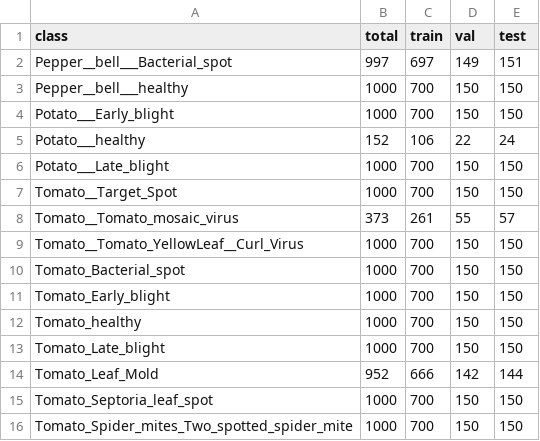
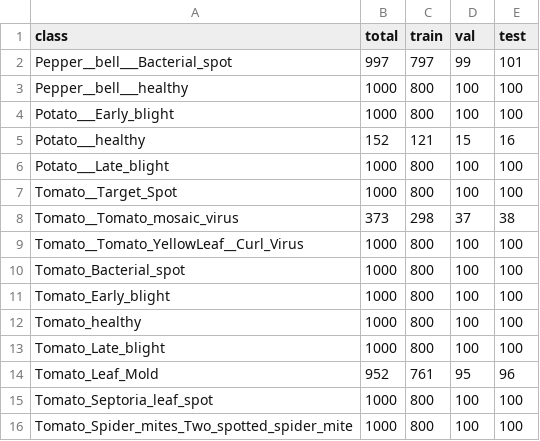
Before and after one commit to anchal-joshi/DL-crop-disease-nepal, a CSV file: results/split_summary.csv, drawn as a sheet.

```diff
--- a/results/split_summary.csv
+++ b/results/split_summary.csv
@@ -1,16 +1,16 @@
 class,total,train,val,test
-Pepper__bell___Bacterial_spot,997,697,149,151
-Pepper__bell___healthy,1000,700,150,150
-Potato___Early_blight,1000,700,150,150
-Potato___healthy,152,106,22,24
-Potato___Late_blight,1000,700,150,150
-Tomato__Target_Spot,1000,700,150,150
-Tomato__Tomato_mosaic_virus,373,261,55,57
-Tomato__Tomato_YellowLeaf__Curl_Virus,1000,700,150,150
-Tomato_Bacterial_spot,1000,700,150,150
-Tomato_Early_blight,1000,700,150,150
-Tomato_healthy,1000,700,150,150
-Tomato_Late_blight,1000,700,150,150
-Tomato_Leaf_Mold,952,666,142,144
-Tomato_Septoria_leaf_spot,1000,700,150,150
-Tomato_Spider_mites_Two_spotted_spider_mite,1000,700,150,150
+Pepper__bell___Bacterial_spot,997,797,99,101
+Pepper__bell___healthy,1000,800,100,100
+Potato___Early_blight,1000,800,100,100
+Potato___healthy,152,121,15,16
+Potato___Late_blight,1000,800,100,100
+Tomato__Target_Spot,1000,800,100,100
+Tomato__Tomato_mosaic_virus,373,298,37,38
+Tomato__Tomato_YellowLeaf__Curl_Virus,1000,800,100,100
+Tomato_Bacterial_spot,1000,800,100,100
+Tomato_Early_blight,1000,800,100,100
+Tomato_healthy,1000,800,100,100
+Tomato_Late_blight,1000,800,100,100
+Tomato_Leaf_Mold,952,761,95,96
+Tomato_Septoria_leaf_spot,1000,800,100,100
+Tomato_Spider_mites_Two_spotted_spider_mite,1000,800,100,100
```
Also changed, not shown: 14 other files.
